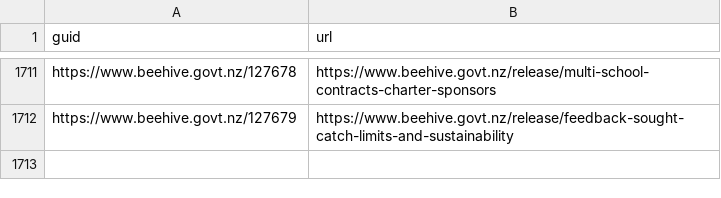
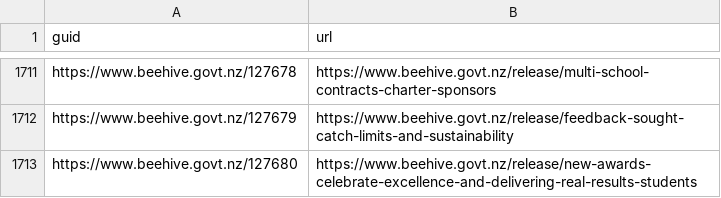
Before and after one commit to marcus-crane/hivesky, a CSV file: beehive/history.csv, drawn as a sheet; only a part is shown, gaps mark what is left out.

Commit message:
New releases have been syndicated

```diff
--- a/beehive/history.csv
+++ b/beehive/history.csv
@@ -1712 +1712,2 @@ https://www.beehive.govt.nz/127678,https://www.beehive.govt.nz/release/multi-sch
 https://www.beehive.govt.nz/127679,https://www.beehive.govt.nz/release/feedback-sought-catch-limits-and-sustainability
+https://www.beehive.govt.nz/127680,https://www.beehive.govt.nz/release/new-awards-celebrate-excellence-and-delivering-real-results-students
```
